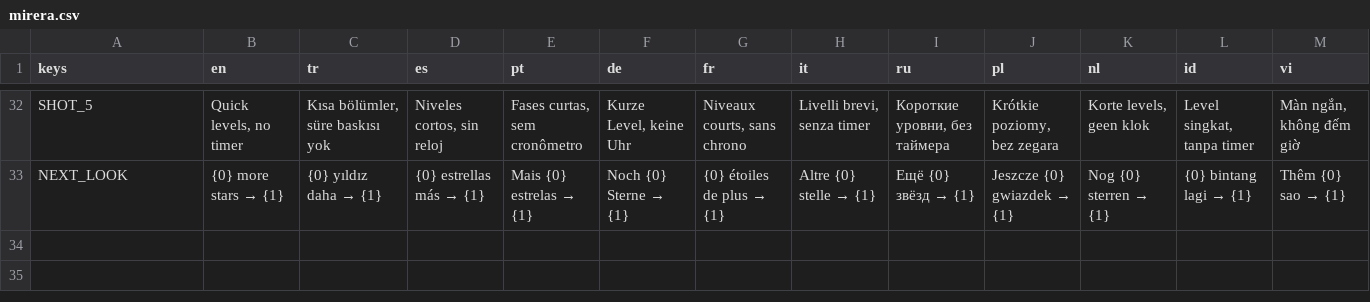
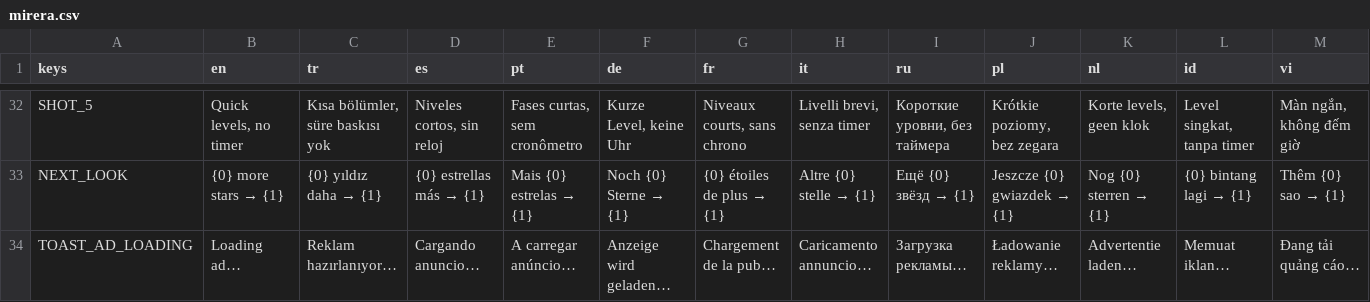
Before and after one commit to ekremtekerek/mirera, a CSV file: locale/mirera.csv, drawn as a sheet; only a part is shown, gaps mark what is left out; rows hold the shown columns only; the diff names each change by its address in the sheet, - before the commit and + after, or states it on an @@ line.

```diff
--- a/locale/mirera.csv
+++ b/locale/mirera.csv
+row 34: TOAST_AD_LOADING | Loading ad… | Reklam hazırlanıyor… | Cargando anuncio… | A carregar anúncio… | Anzeige wird geladen… | Chargement de la pub… | Caricamento annuncio… | Загрузка рекламы… | Ładowanie reklamy… | Advertentie laden… | Memuat iklan… | Đang tải quảng cáo…
```
Also changed, not shown: 14 other files.
